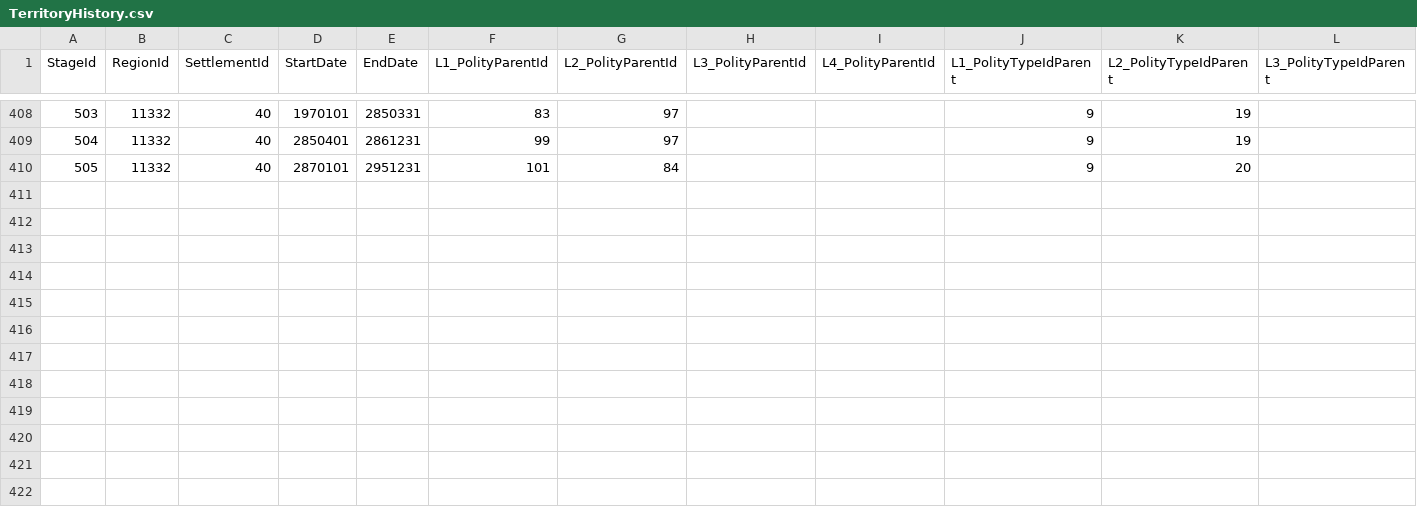
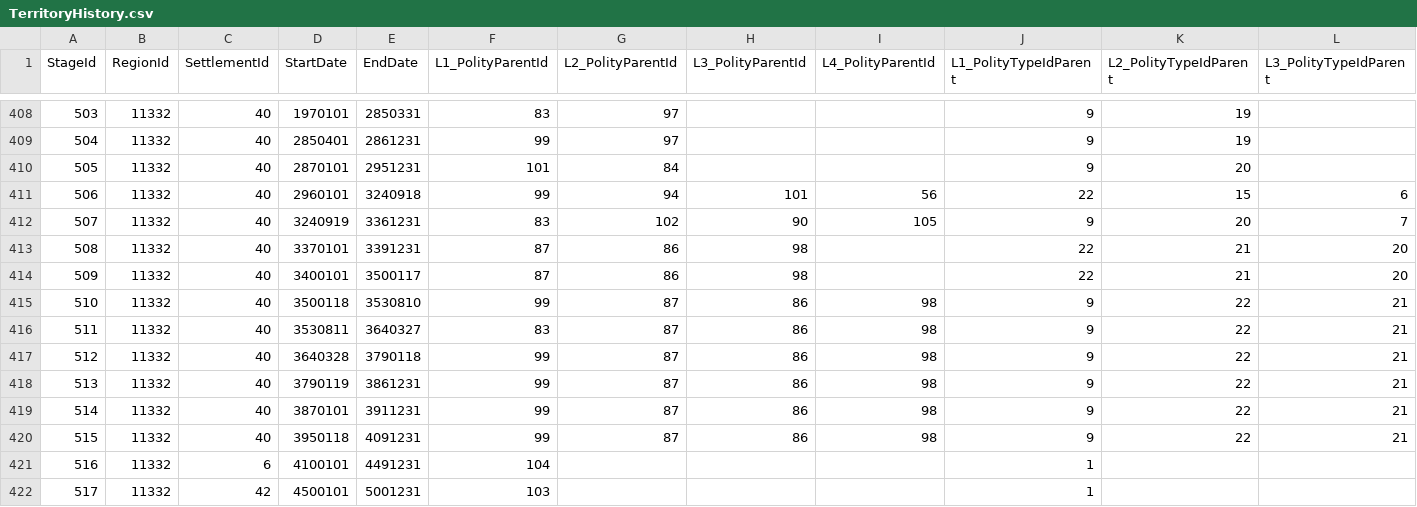
Before and after one commit to jexpop/WorldHistorySimulator, a CSV file: Assets/StreamingAssets/HistoricalData/TerritoryHistory.csv, drawn as a sheet; only a part is shown, gaps mark what is left out; rows hold the shown columns only; the diff names each change by its address in the sheet, - before the commit and + after, or states it on an @@ line.

```diff
--- a/Assets/StreamingAssets/HistoricalData/TerritoryHistory.csv
+++ b/Assets/StreamingAssets/HistoricalData/TerritoryHistory.csv
+row 411: 506 | 11332 | 40 | 2960101 | 3240918 | 99 | 94 | 101 | 56 | 22 | 15 | 6
+row 412: 507 | 11332 | 40 | 3240919 | 3361231 | 83 | 102 | 90 | 105 | 9 | 20 | 7
+row 413: 508 | 11332 | 40 | 3370101 | 3391231 | 87 | 86 | 98 |  | 22 | 21 | 20
+row 414: 509 | 11332 | 40 | 3400101 | 3500117 | 87 | 86 | 98 |  | 22 | 21 | 20
+row 415: 510 | 11332 | 40 | 3500118 | 3530810 | 99 | 87 | 86 | 98 | 9 | 22 | 21
+row 416: 511 | 11332 | 40 | 3530811 | 3640327 | 83 | 87 | 86 | 98 | 9 | 22 | 21
+row 417: 512 | 11332 | 40 | 3640328 | 3790118 | 99 | 87 | 86 | 98 | 9 | 22 | 21
+row 418: 513 | 11332 | 40 | 3790119 | 3861231 | 99 | 87 | 86 | 98 | 9 | 22 | 21
+row 419: 514 | 11332 | 40 | 3870101 | 3911231 | 99 | 87 | 86 | 98 | 9 | 22 | 21
+row 420: 515 | 11332 | 40 | 3950118 | 4091231 | 99 | 87 | 86 | 98 | 9 | 22 | 21
+row 421: 516 | 11332 | 6 | 4100101 | 4491231 | 104 |  |  |  | 1
+row 422: 517 | 11332 | 42 | 4500101 | 5001231 | 103 |  |  |  | 1
```
Also changed, not shown: Assets/StreamingAssets/HistoricalData/Polity.csv, Assets/StreamingAssets/HistoricalData/Settlement.csv, 14 other files.
